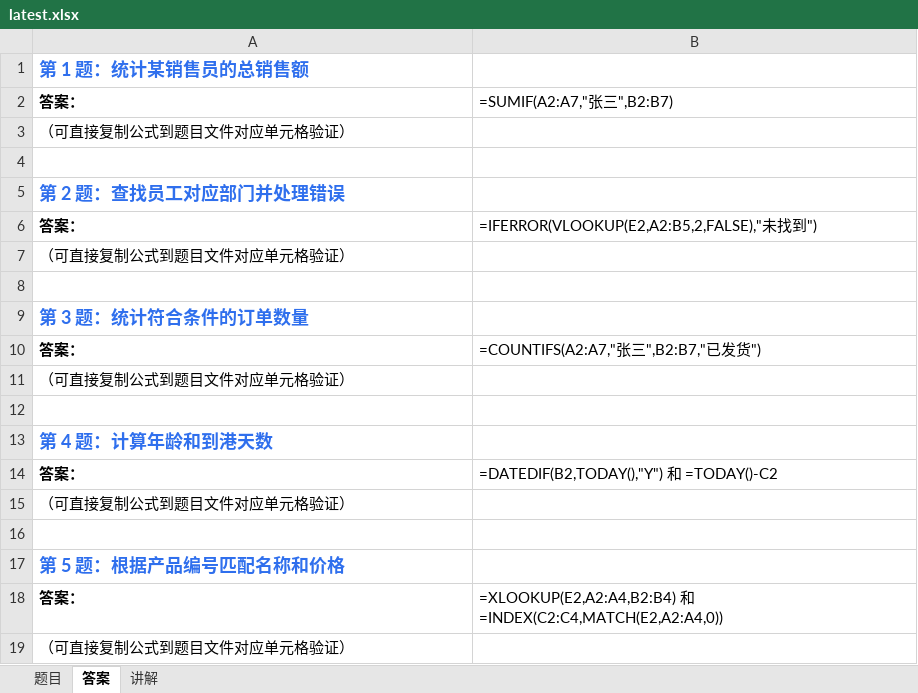
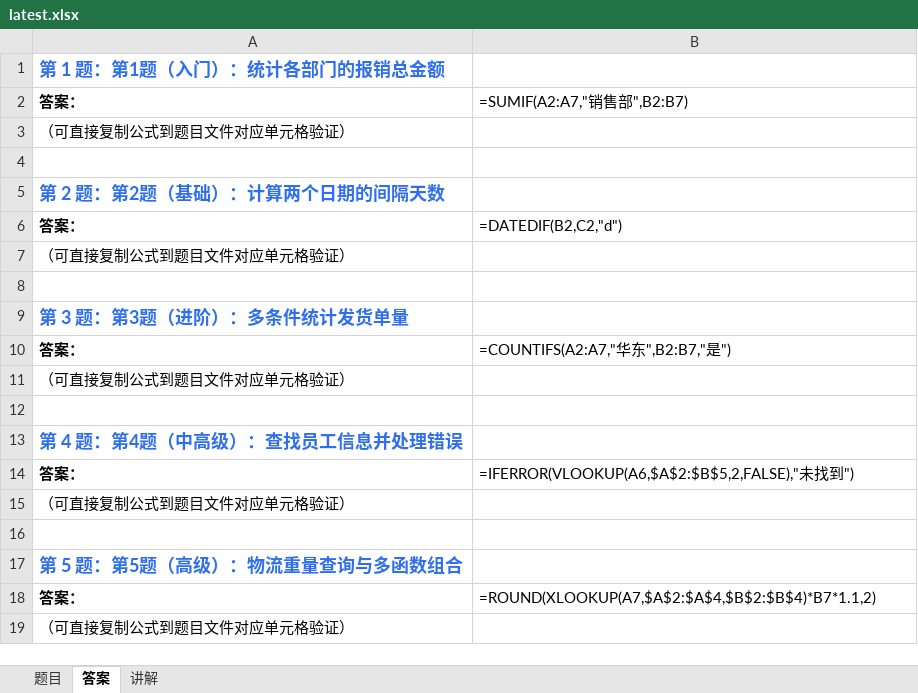
Before and after one commit to Fiona0706/English-Daily-Speaking, an Excel workbook: excel/latest.xlsx, sheet 答案, drawn as a sheet; values as stored, in another font and other column widths than the file's, no borders; formulas without a stored value are shown as written; the diff names each change by its address in the sheet, - before the commit and + after, or states it on an @@ line.

```diff
--- a/excel/latest.xlsx (sheet 答案)
+++ b/excel/latest.xlsx (sheet 答案)
-A1: 第 1 题：统计某销售员的总销售额
+A1: 第 1 题：第1题（入门）：统计各部门的报销总金额
-B2: =SUMIF(A2:A7,"张三",B2:B7)
+B2: =SUMIF(A2:A7,"销售部",B2:B7)
-A5: 第 2 题：查找员工对应部门并处理错误
+A5: 第 2 题：第2题（基础）：计算两个日期的间隔天数
-B6: =IFERROR(VLOOKUP(E2,A2:B5,2,FALSE),"未找到")
+B6: =DATEDIF(B2,C2,"d")
-A9: 第 3 题：统计符合条件的订单数量
+A9: 第 3 题：第3题（进阶）：多条件统计发货单量
-B10: =COUNTIFS(A2:A7,"张三",B2:B7,"已发货")
+B10: =COUNTIFS(A2:A7,"华东",B2:B7,"是")
-A13: 第 4 题：计算年龄和到港天数
+A13: 第 4 题：第4题（中高级）：查找员工信息并处理错误
-B14: =DATEDIF(B2,TODAY(),"Y") 和 =TODAY()-C2
+B14: =IFERROR(VLOOKUP(A6,$A$2:$B$5,2,FALSE),"未找到")
-A17: 第 5 题：根据产品编号匹配名称和价格
+A17: 第 5 题：第5题（高级）：物流重量查询与多函数组合
-B18: =XLOOKUP(E2,A2:A4,B2:B4) 和 =INDEX(C2:C4,MATCH(E2,A2:A4,0))
+B18: =ROUND(XLOOKUP(A7,$A$2:$A$4,$B$2:$B$4)*B7*1.1,2)
```
Also changed, not shown: sheet 题目, sheet 讲解, 17 other files.
